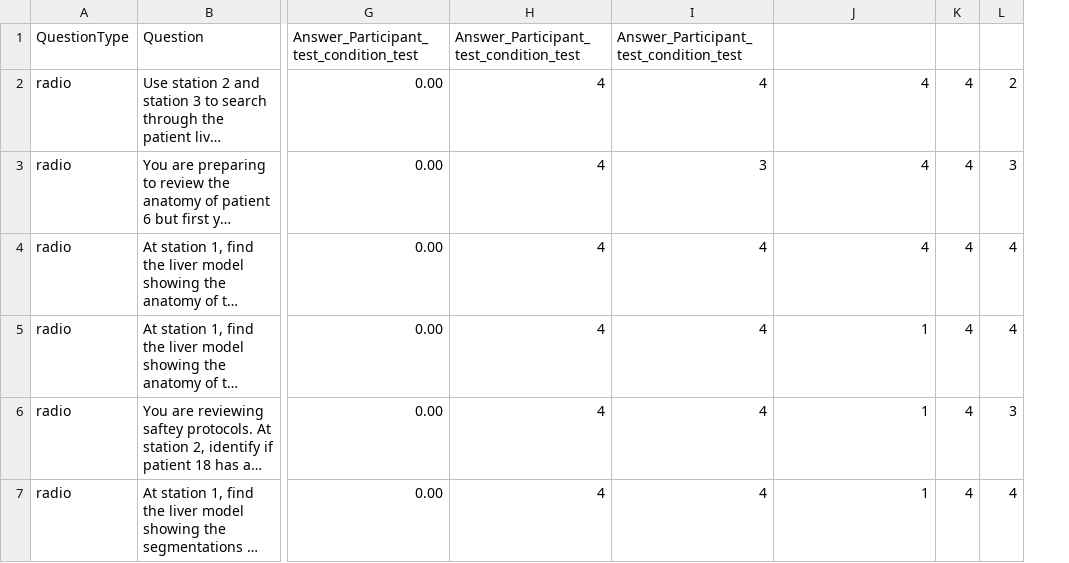
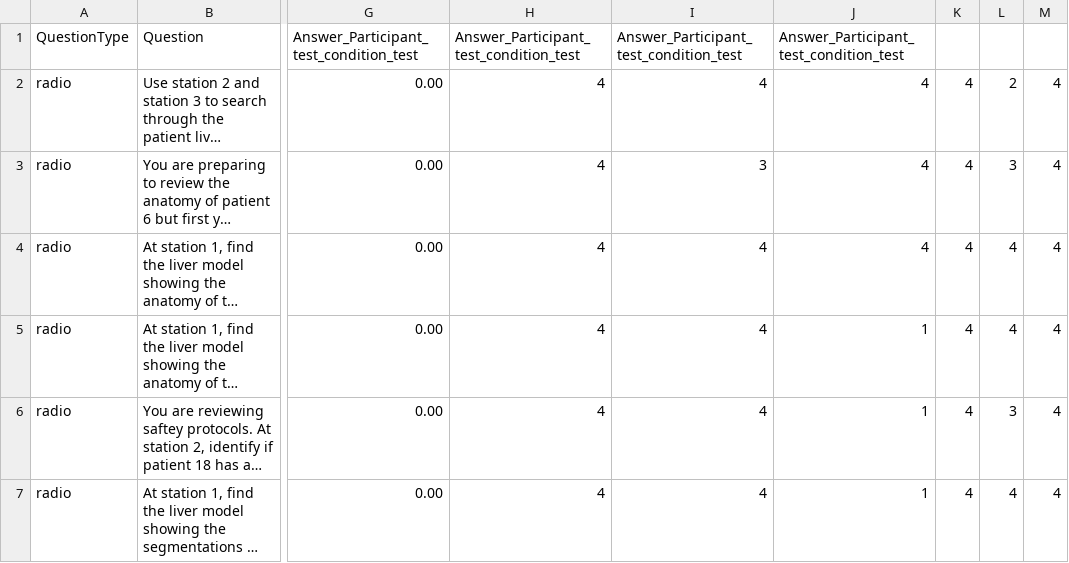
Before and after one commit to SiddharthSondhi/LLMInteractionUnity, a CSV file: Assets/Questionnaires/Data/Answers/questionnaireID_tasksQE_ALL_answers.csv, drawn as a sheet; only a part is shown, gaps mark what is left out; long unchanged cells end in …; the diff names each change by its address in the sheet, - before the commit and + after, or states it on an @@ line.

Commit message:
Updated questionnaire text. Added clear button

```diff
--- a/Assets/Questionnaires/Data/Answers/questionnaireID_tasksQE_ALL_answers.csv
+++ b/Assets/Questionnaires/Data/Answers/questionnaireID_tasksQE_ALL_answers.csv
+column M, rows 2-7: all 4
-J1: (empty)
+J1: Answer_Participant_test_condition_test
```
Also changed, not shown: Assets/Questionnaires/Data/Answers/questionnaireID_tasksQE_participantID_test_condition_test_answers.csv, 7 other files.
